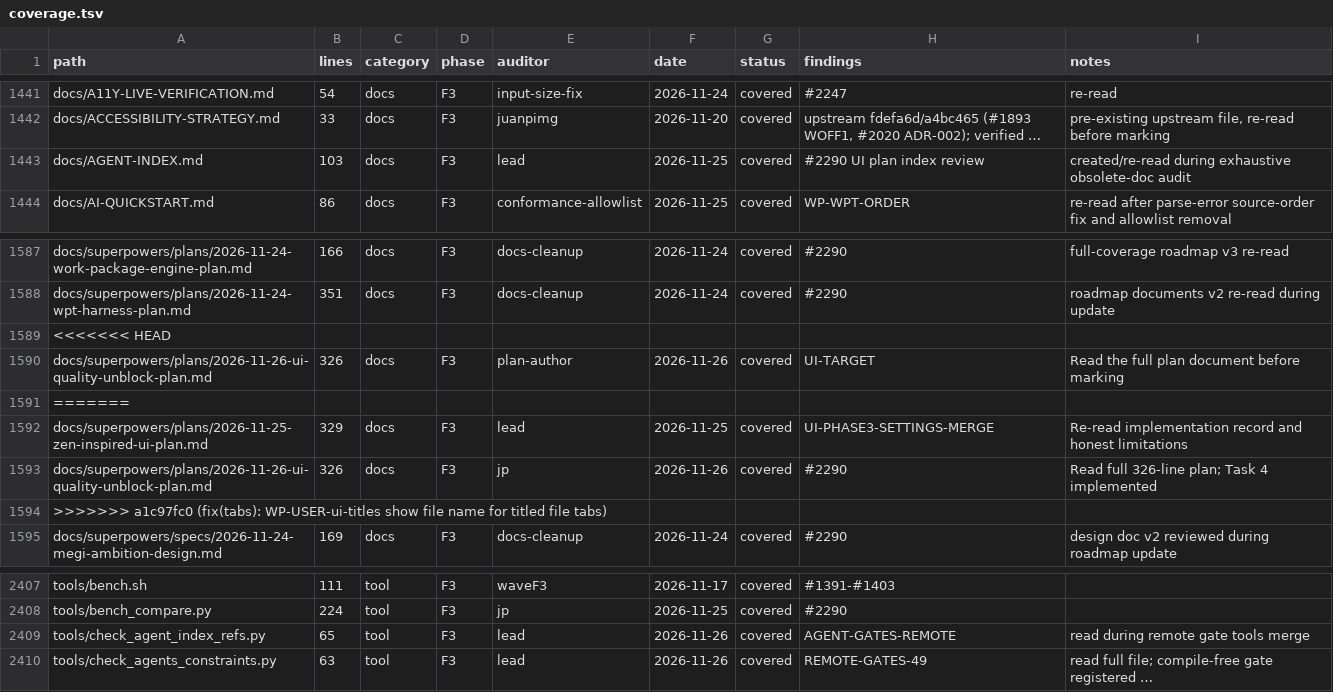
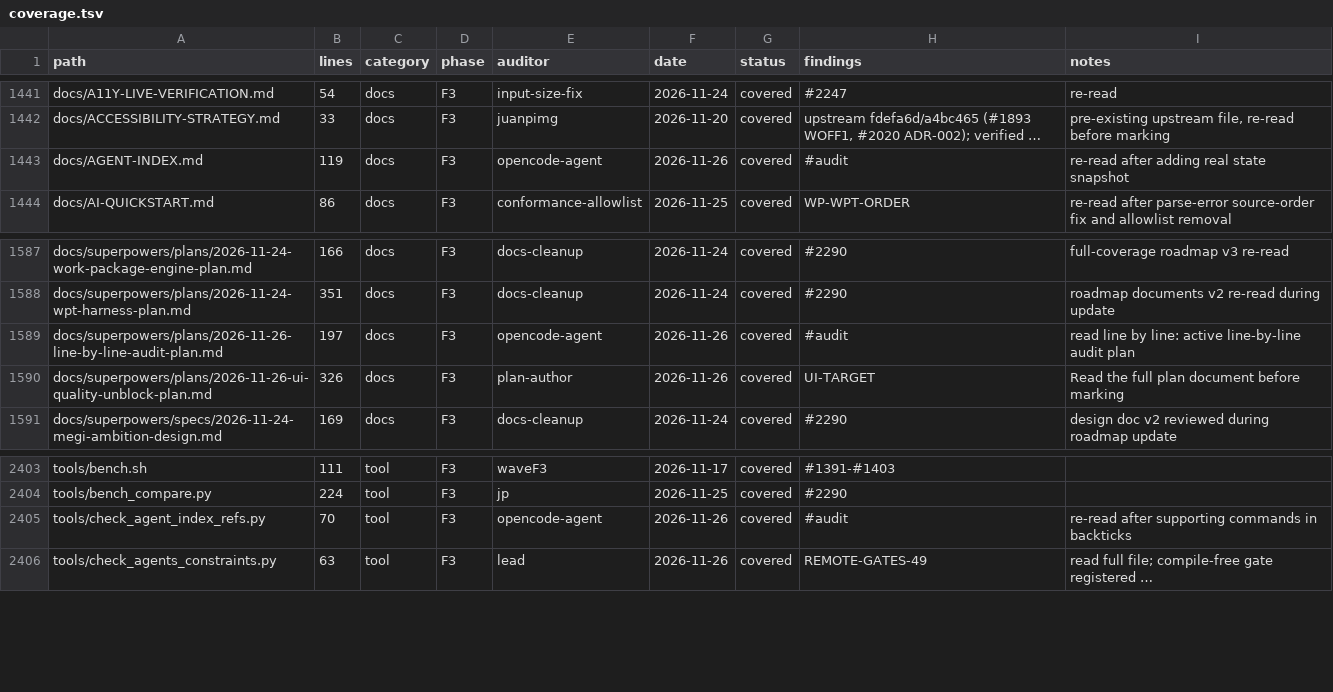
Before and after one commit to juanpimg/Megi, a TSV file: docs/audit/coverage.tsv, drawn as a sheet; only a part is shown, gaps mark what is left out; long unchanged cells end in …; removed rows and columns are numbered as before the commit, all else as after; the diff names each change by its address in the sheet, - before the commit and + after, or states it on an @@ line.

Commit message:
docs: add line-by-line audit plan and verified repository state
Signed-off-by: lolmg445 <251754279+lolmg445@users.noreply.github.com>

```diff
--- a/docs/audit/coverage.tsv
+++ b/docs/audit/coverage.tsv
-B1443 (lines): 103
+B1443 (lines): 119
-E1443 (auditor): lead
+E1443 (auditor): opencode-agent
-F1443 (date): 2026-11-25
+F1443 (date): 2026-11-26
-H1443 (findings): #2290 UI plan index review
+H1443 (findings): #audit
-I1443 (notes): created/re-read during exhaustive obsolete-doc audit
+I1443 (notes): re-read after adding real state snapshot
-row 1589: <<<<<<< HEAD
+row 1589: docs/superpowers/plans/2026-11-26-line-by-line-audit-plan.md | 197 | docs | F3 | opencode-agent | 2026-11-26 | covered | #audit | read line by line: active line-by-line audit plan
-row 1591: =======
-row 1592: docs/superpowers/plans/2026-11-25-zen-inspired-ui-plan.md | 329 | docs | F3 | lead | 2026-11-25 | covered | UI-PHASE3-SETTINGS-MERGE | Re-read implementation record and honest limitations
-row 1593: docs/superpowers/plans/2026-11-26-ui-quality-unblock-plan.md | 326 | docs | F3 | jp | 2026-11-26 | covered | #2290 | Read full 326-line plan; Task 4 implemented
-row 1594: >>>>>>> a1c97fc0 (fix(tabs): WP-USER-ui-titles show file name for titled file tabs)
-B2405 (lines): 65
+B2405 (lines): 70
-E2405 (auditor): lead
+E2405 (auditor): opencode-agent
-H2405 (findings): AGENT-GATES-REMOTE
+H2405 (findings): #audit
-I2405 (notes): read during remote gate tools merge
+I2405 (notes): re-read after supporting commands in backticks
```
Also changed, not shown: 3 other files.
